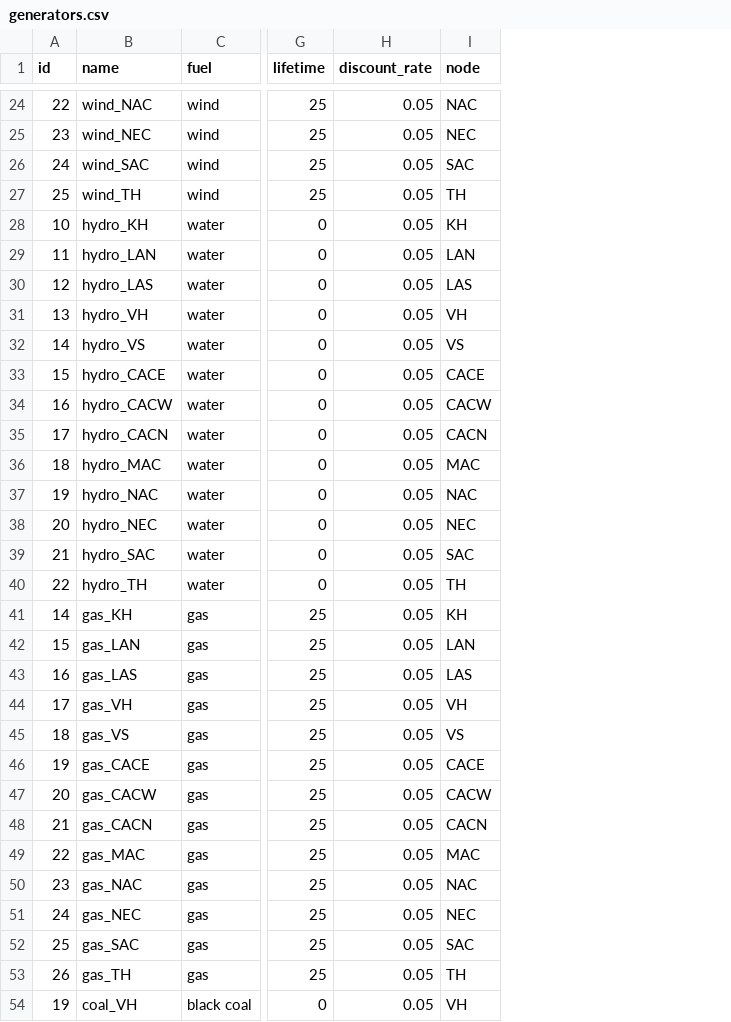
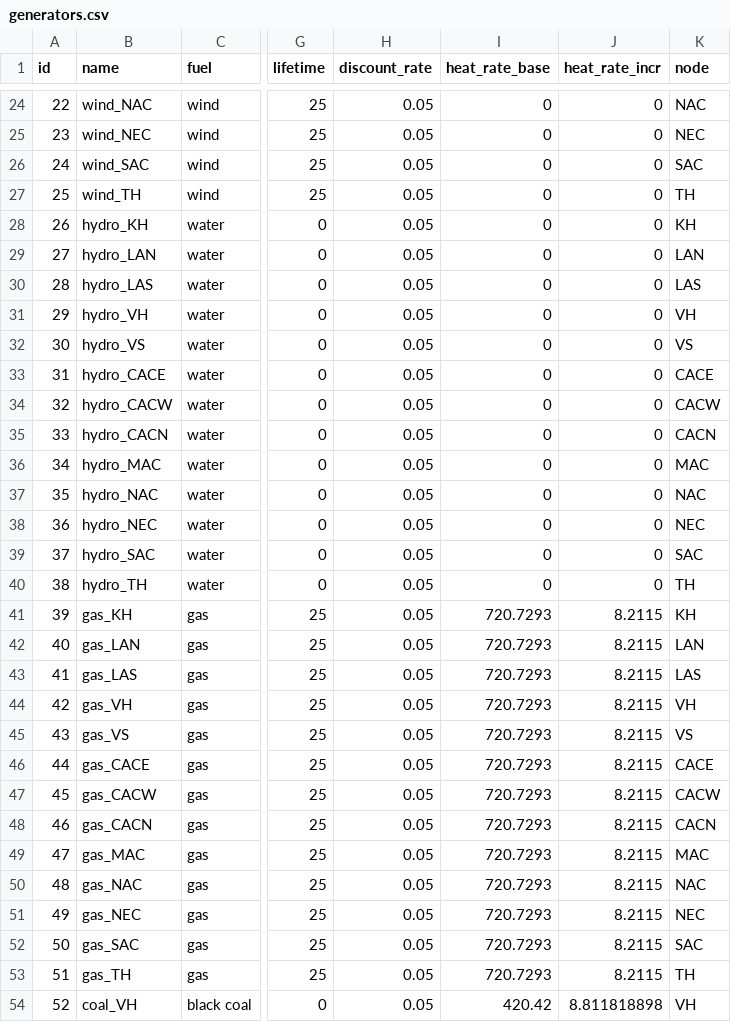
Before and after one commit to TimWeberRE100/FIRM_CE, a CSV file: firm_ce/config/generators.csv, drawn as a sheet; only a part is shown, gaps mark what is left out; the diff covers the shown part only; the diff names each change by its address in the sheet, - before the commit and + after, or states it on an @@ line.

Commit message:
Data fixes

```diff
--- a/firm_ce/config/generators.csv
+++ b/firm_ce/config/generators.csv
+column I (heat_rate_base), rows 24-54: 0 | 0 | 0 | 0 | 0 | 0 | 0 | 0 | 0 | 0 | 0 | 0 | 0 | 0 | 0 | 0 | 0 | 720.7293 | 720.7293 | 720.7293 | 720.7293 | 720.7293 | 720.7293 | 720.7293 | 720.7293 | 720.7293 | 720.7293 | 720.7293 | 720.7293 | 720.7293 | 420.42
+column J (heat_rate_incr), rows 24-54: 0 | 0 | 0 | 0 | 0 | 0 | 0 | 0 | 0 | 0 | 0 | 0 | 0 | 0 | 0 | 0 | 0 | 8.2115 | 8.2115 | 8.2115 | 8.2115 | 8.2115 | 8.2115 | 8.2115 | 8.2115 | 8.2115 | 8.2115 | 8.2115 | 8.2115 | 8.2115 | 8.811818898
-A28 (id): 10
+A28 (id): 26
-A29 (id): 11
+A29 (id): 27
-A30 (id): 12
+A30 (id): 28
-A31 (id): 13
+A31 (id): 29
-A32 (id): 14
+A32 (id): 30
-A33 (id): 15
+A33 (id): 31
-A34 (id): 16
+A34 (id): 32
-A35 (id): 17
+A35 (id): 33
-A36 (id): 18
+A36 (id): 34
-A37 (id): 19
+A37 (id): 35
-A38 (id): 20
+A38 (id): 36
-A39 (id): 21
+A39 (id): 37
-A40 (id): 22
+A40 (id): 38
-A41 (id): 14
+A41 (id): 39
-A42 (id): 15
+A42 (id): 40
-A43 (id): 16
+A43 (id): 41
-A44 (id): 17
+A44 (id): 42
-A45 (id): 18
+A45 (id): 43
-A46 (id): 19
+A46 (id): 44
-A47 (id): 20
+A47 (id): 45
-A48 (id): 21
+A48 (id): 46
-A49 (id): 22
+A49 (id): 47
-A50 (id): 23
+A50 (id): 48
-A51 (id): 24
+A51 (id): 49
-A52 (id): 25
+A52 (id): 50
-A53 (id): 26
+A53 (id): 51
-A54 (id): 19
+A54 (id): 52
```
Also changed, not shown: 1 edited cell elsewhere in this file.
